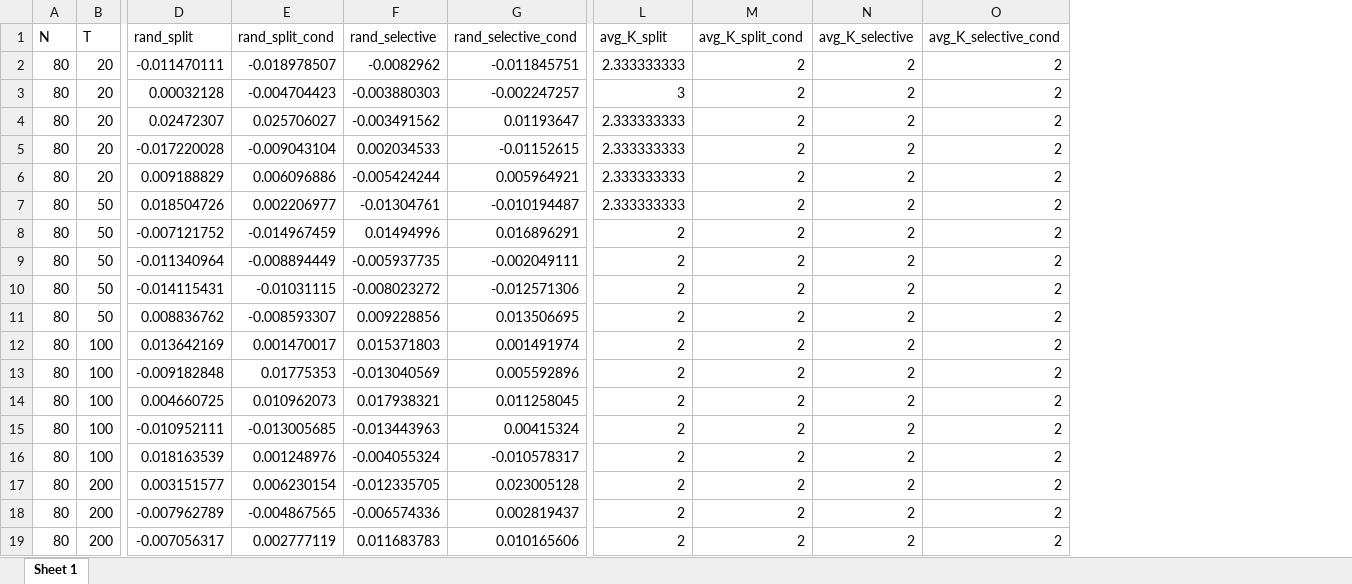
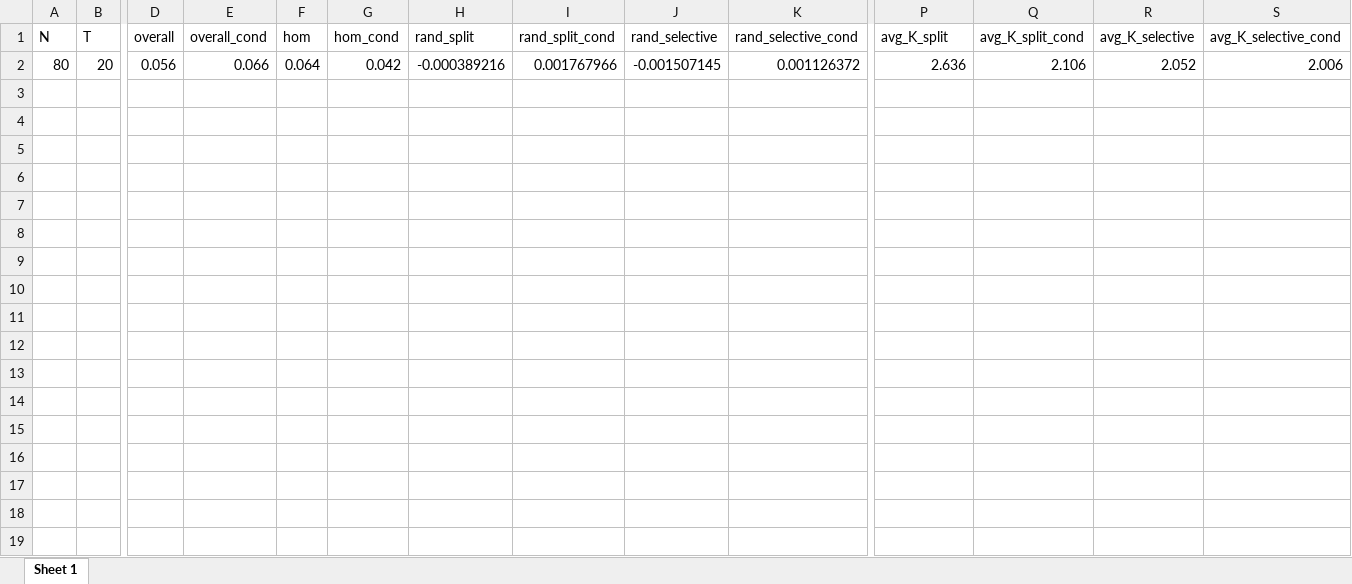
Before and after one commit to akoguzhan/clusteredEPA, an Excel workbook: Results/results_misc.xlsx, sheet Sheet 1, drawn as a sheet; only a part is shown, gaps mark what is left out; values as stored, in another font and other column widths than the file's, no borders; removed rows and columns are numbered as before the commit, all else as after; rows hold the shown columns only; the diff covers the shown part only; the diff names each change by its address in the sheet, - before the commit and + after, or states it on an @@ line.

```diff
--- a/Results/results_misc.xlsx (sheet Sheet 1)
+++ b/Results/results_misc.xlsx (sheet Sheet 1)
+column D (overall), row 2: 0.056
+column E (overall_cond), row 2: 0.066
+column F (hom), row 2: 0.064
+column G (hom_cond), row 2: 0.042
-H2 (rand_split): -0.011470111
+H2 (rand_split): -0.000389216
-I2 (rand_split_cond): -0.018978507
+I2 (rand_split_cond): 0.001767966
-J2 (rand_selective): -0.0082962
+J2 (rand_selective): -0.001507145
-K2 (rand_selective_cond): -0.011845751
+K2 (rand_selective_cond): 0.001126372
-P2 (avg_K_split): 2.333333333
+P2 (avg_K_split): 2.636
-Q2 (avg_K_split_cond): 2
+Q2 (avg_K_split_cond): 2.106
-R2 (avg_K_selective): 2
+R2 (avg_K_selective): 2.052
-S2 (avg_K_selective_cond): 2
+S2 (avg_K_selective_cond): 2.006
-row 3: 80 | 20 | 0.00032128 | -0.004704423 | -0.003880303 | -0.002247257 | 3 | 2 | 2 | 2
-row 4: 80 | 20 | 0.02472307 | 0.025706027 | -0.003491562 | 0.01193647 | 2.333333333 | 2 | 2 | 2
-row 5: 80 | 20 | -0.017220028 | -0.009043104 | 0.002034533 | -0.01152615 | 2.333333333 | 2 | 2 | 2
-row 6: 80 | 20 | 0.009188829 | 0.006096886 | -0.005424244 | 0.005964921 | 2.333333333 | 2 | 2 | 2
-row 7: 80 | 50 | 0.018504726 | 0.002206977 | -0.01304761 | -0.010194487 | 2.333333333 | 2 | 2 | 2
-row 8: 80 | 50 | -0.007121752 | -0.014967459 | 0.01494996 | 0.016896291 | 2 | 2 | 2 | 2
-row 9: 80 | 50 | -0.011340964 | -0.008894449 | -0.005937735 | -0.002049111 | 2 | 2 | 2 | 2
-row 10: 80 | 50 | -0.014115431 | -0.01031115 | -0.008023272 | -0.012571306 | 2 | 2 | 2 | 2
-row 11: 80 | 50 | 0.008836762 | -0.008593307 | 0.009228856 | 0.013506695 | 2 | 2 | 2 | 2
-row 12: 80 | 100 | 0.013642169 | 0.001470017 | 0.015371803 | 0.001491974 | 2 | 2 | 2 | 2
-row 13: 80 | 100 | -0.009182848 | 0.01775353 | -0.013040569 | 0.005592896 | 2 | 2 | 2 | 2
-row 14: 80 | 100 | 0.004660725 | 0.010962073 | 0.017938321 | 0.011258045 | 2 | 2 | 2 | 2
-row 15: 80 | 100 | -0.010952111 | -0.013005685 | -0.013443963 | 0.00415324 | 2 | 2 | 2 | 2
-row 16: 80 | 100 | 0.018163539 | 0.001248976 | -0.004055324 | -0.010578317 | 2 | 2 | 2 | 2
-row 17: 80 | 200 | 0.003151577 | 0.006230154 | -0.012335705 | 0.023005128 | 2 | 2 | 2 | 2
-row 18: 80 | 200 | -0.007962789 | -0.004867565 | -0.006574336 | 0.002819437 | 2 | 2 | 2 | 2
-row 19: 80 | 200 | -0.007056317 | 0.002777119 | 0.011683783 | 0.010165606 | 2 | 2 | 2 | 2
```
Also changed, not shown: 42 removed rows elsewhere in this sheet, Results/results_clustered.xlsx, 6 other files.
